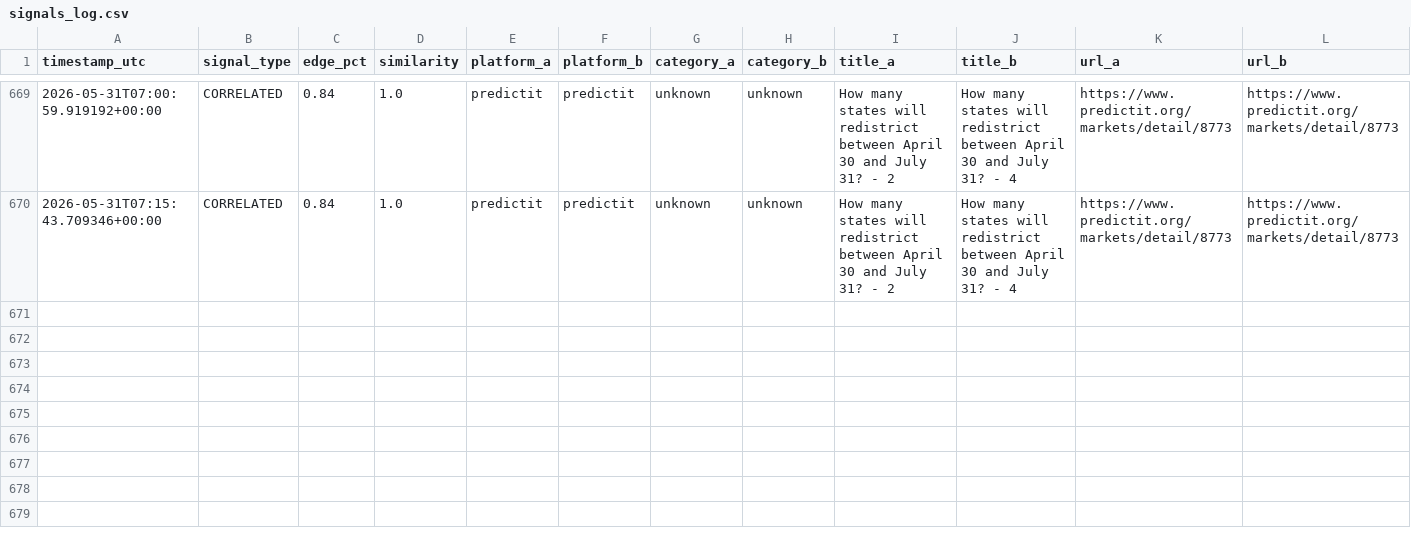
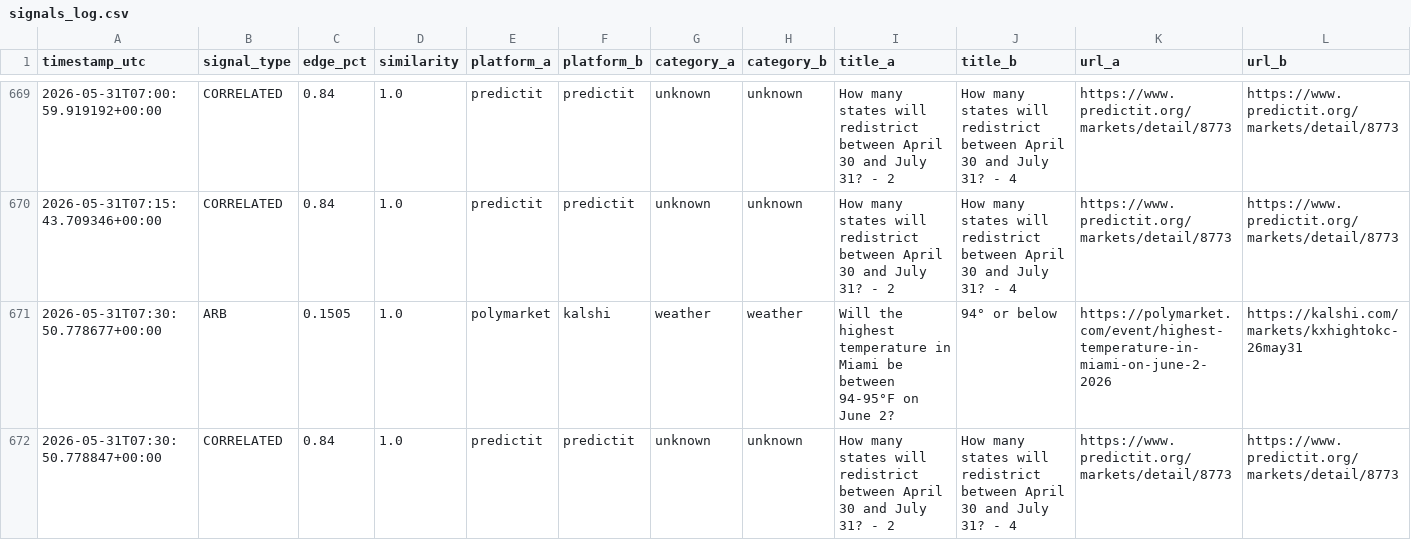
Before and after one commit to erscop/arb-scanner-v2, a CSV file: signals_log.csv, drawn as a sheet; only a part is shown, gaps mark what is left out; rows hold the shown columns only; the diff names each change by its address in the sheet, - before the commit and + after, or states it on an @@ line.

```diff
--- a/signals_log.csv
+++ b/signals_log.csv
+row 671: 2026-05-31T07:30:50.778677+00:00 | ARB | 0.1505 | 1.0 | polymarket | kalshi | weather | weather | Will the highest temperature in Miami be between 94-95°F on June 2? | 94° or below | https://polymarket.com/event/highest-temperature-in-miami-on-june-2-2026 | https://kalshi.com/markets/kxhightokc-26may31
+row 672: 2026-05-31T07:30:50.778847+00:00 | CORRELATED | 0.84 | 1.0 | predictit | predictit | unknown | unknown | How many states will redistrict between April 30 and July 31? - 2 | How many states will redistrict between April 30 and July 31? - 4 | https://www.predictit.org/markets/detail/8773 | https://www.predictit.org/markets/detail/8773
```
Also changed, not shown: 1 other file.
